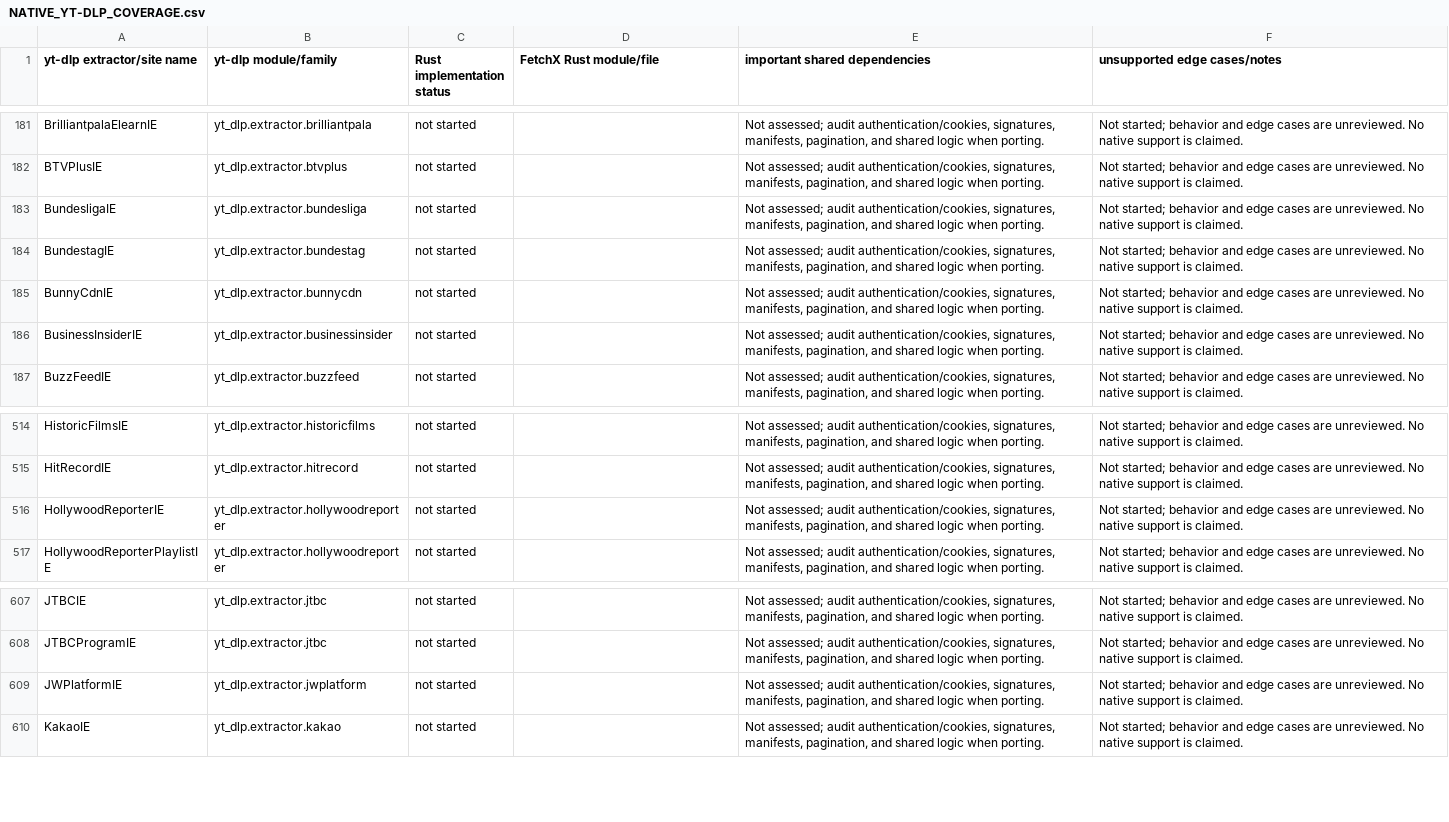
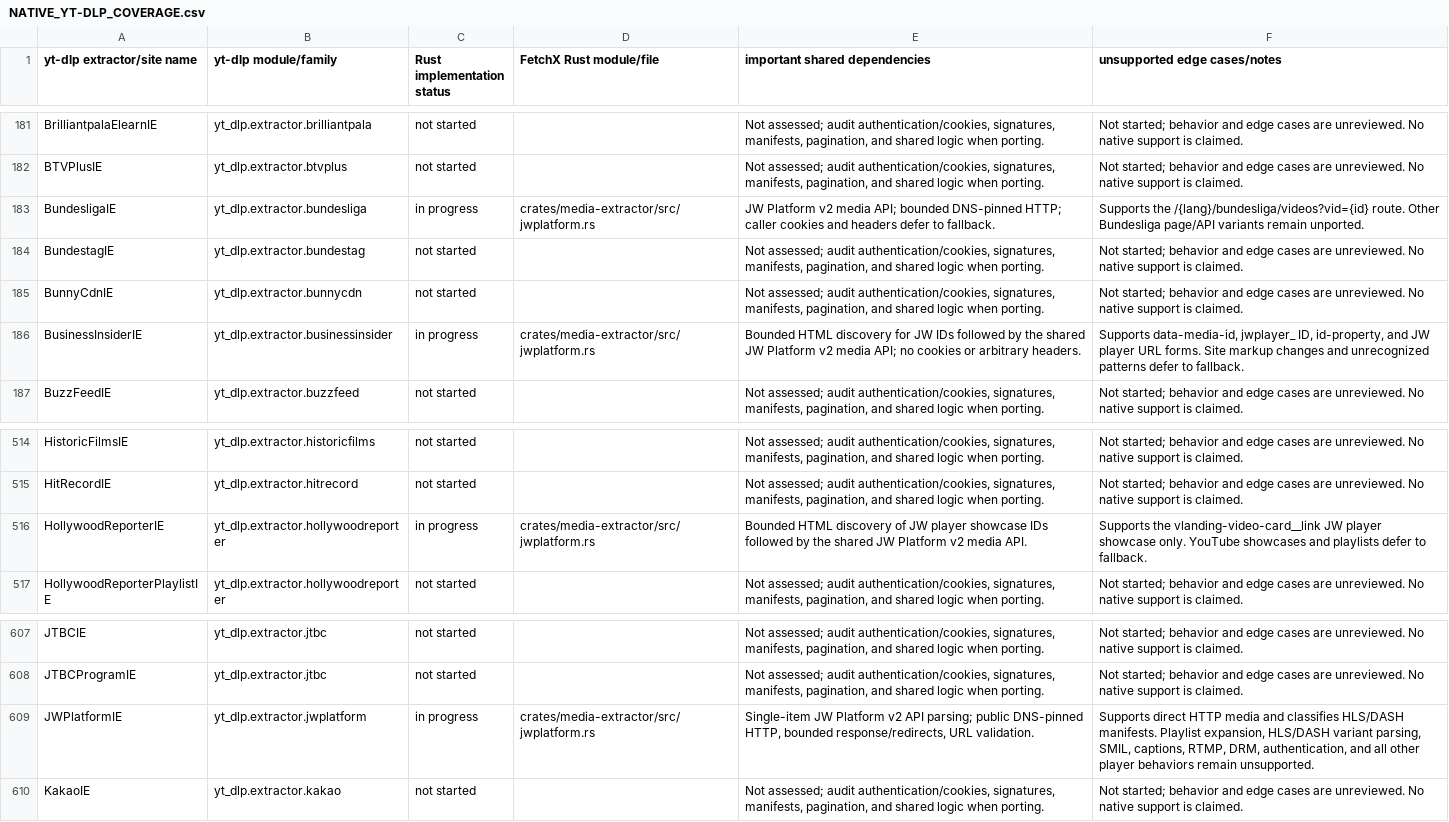
Before and after one commit to MeherMankar/FetchX, a CSV file: docs/research/NATIVE_YT-DLP_COVERAGE.csv, drawn as a sheet; only a part is shown, gaps mark what is left out.

Commit message:
feat: add JwPlatformExtractor for JW Platform media and site wrappers

```diff
--- a/docs/research/NATIVE_YT-DLP_COVERAGE.csv
+++ b/docs/research/NATIVE_YT-DLP_COVERAGE.csv
@@ -182,6 +182,6 @@ BrilliantpalaElearnIE,yt_dlp.extractor.brilliantpala,not started,,"Not assessed;
 BTVPlusIE,yt_dlp.extractor.btvplus,not started,,"Not assessed; audit authentication/cookies, signatures, manifests, pagination, and shared logic when porting.",Not started; behavior and edge cases are unreviewed. No native support is claimed.
-BundesligaIE,yt_dlp.extractor.bundesliga,not started,,"Not assessed; audit authentication/cookies, signatures, manifests, pagination, and shared logic when porting.",Not started; behavior and edge cases are unreviewed. No native support is claimed.
+BundesligaIE,yt_dlp.extractor.bundesliga,in progress,crates/media-extractor/src/jwplatform.rs,"JW Platform v2 media API; bounded DNS-pinned HTTP; caller cookies and headers defer to fallback.","Supports the /{lang}/bundesliga/videos?vid={id} route. Other Bundesliga page/API variants remain unported."
 BundestagIE,yt_dlp.extractor.bundestag,not started,,"Not assessed; audit authentication/cookies, signatures, manifests, pagination, and shared logic when porting.",Not started; behavior and edge cases are unreviewed. No native support is claimed.
 BunnyCdnIE,yt_dlp.extractor.bunnycdn,not started,,"Not assessed; audit authentication/cookies, signatures, manifests, pagination, and shared logic when porting.",Not started; behavior and edge cases are unreviewed. No native support is claimed.
-BusinessInsiderIE,yt_dlp.extractor.businessinsider,not started,,"Not assessed; audit authentication/cookies, signatures, manifests, pagination, and shared logic when porting.",Not started; behavior and edge cases are unreviewed. No native support is claimed.
+BusinessInsiderIE,yt_dlp.extractor.businessinsider,in progress,crates/media-extractor/src/jwplatform.rs,"Bounded HTML discovery for JW IDs followed by the shared JW Platform v2 media API; no cookies or arbitrary headers.","Supports data-media-id, jwplayer_ ID, id-property, and JW player URL forms. Site markup changes and unrecognized patterns defer to fallback."
 BuzzFeedIE,yt_dlp.extractor.buzzfeed,not started,,"Not assessed; audit authentication/cookies, signatures, manifests, pagination, and shared logic when porting.",Not started; behavior and edge cases are unreviewed. No native support is claimed.
@@ -515,3 +515,3 @@ HistoricFilmsIE,yt_dlp.extractor.historicfilms,not started,,"Not assessed; audit
 HitRecordIE,yt_dlp.extractor.hitrecord,not started,,"Not assessed; audit authentication/cookies, signatures, manifests, pagination, and shared logic when porting.",Not started; behavior and edge cases are unreviewed. No native support is claimed.
-HollywoodReporterIE,yt_dlp.extractor.hollywoodreporter,not started,,"Not assessed; audit authentication/cookies, signatures, manifests, pagination, and shared logic when porting.",Not started; behavior and edge cases are unreviewed. No native support is claimed.
+HollywoodReporterIE,yt_dlp.extractor.hollywoodreporter,in progress,crates/media-extractor/src/jwplatform.rs,"Bounded HTML discovery of JW player showcase IDs followed by the shared JW Platform v2 media API.","Supports the vlanding-video-card__link JW player showcase only. YouTube showcases and playlists defer to fallback."
 HollywoodReporterPlaylistIE,yt_dlp.extractor.hollywoodreporter,not started,,"Not assessed; audit authentication/cookies, signatures, manifests, pagination, and shared logic when porting.",Not started; behavior and edge cases are unreviewed. No native support is claimed.
@@ -608,3 +608,3 @@ JTBCIE,yt_dlp.extractor.jtbc,not started,,"Not assessed; audit authentication/co
 JTBCProgramIE,yt_dlp.extractor.jtbc,not started,,"Not assessed; audit authentication/cookies, signatures, manifests, pagination, and shared logic when porting.",Not started; behavior and edge cases are unreviewed. No native support is claimed.
-JWPlatformIE,yt_dlp.extractor.jwplatform,not started,,"Not assessed; audit authentication/cookies, signatures, manifests, pagination, and shared logic when porting.",Not started; behavior and edge cases are unreviewed. No native support is claimed.
+JWPlatformIE,yt_dlp.extractor.jwplatform,in progress,crates/media-extractor/src/jwplatform.rs,"Single-item JW Platform v2 API parsing; public DNS-pinned HTTP, bounded response/redirects, URL validation.","Supports direct HTTP media and classifies HLS/DASH manifests. Playlist expansion, HLS/DASH variant parsing, SMIL, captions, RTMP, DRM, authentication, and all other player behaviors remain unsupported."
 KakaoIE,yt_dlp.extractor.kakao,not started,,"Not assessed; audit authentication/cookies, signatures, manifests, pagination, and shared logic when porting.",Not started; behavior and edge cases are unreviewed. No native support is claimed.
```
Also changed, not shown: 5 other files.
